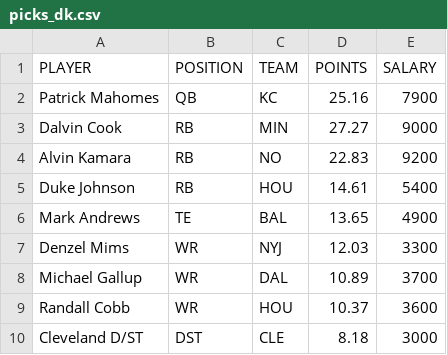
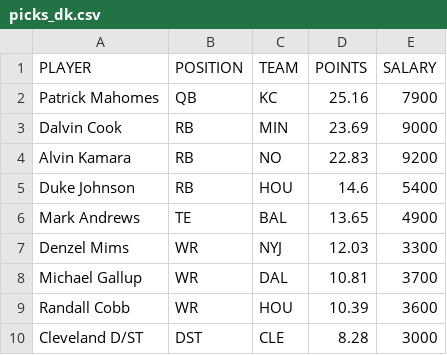
Before and after one commit to tomasokal/dfs, a CSV file: Output/picks_dk.csv, drawn as a sheet.

```diff
--- a/Output/picks_dk.csv
+++ b/Output/picks_dk.csv
@@ -2,9 +2,9 @@ PLAYER,POSITION,TEAM,POINTS,SALARY
 Patrick Mahomes,QB,KC,25.16,7900
-Dalvin Cook,RB,MIN,27.27,9000
+Dalvin Cook,RB,MIN,23.69,9000
 Alvin Kamara,RB,NO,22.83,9200
-Duke Johnson,RB,HOU,14.61,5400
+Duke Johnson,RB,HOU,14.6,5400
 Mark Andrews,TE,BAL,13.65,4900
 Denzel Mims,WR,NYJ,12.03,3300
-Michael Gallup,WR,DAL,10.89,3700
-Randall Cobb,WR,HOU,10.37,3600
-Cleveland D/ST,DST,CLE,8.18,3000
+Michael Gallup,WR,DAL,10.81,3700
+Randall Cobb,WR,HOU,10.39,3600
+Cleveland D/ST,DST,CLE,8.28,3000
```
Also changed, not shown: Output/picks_fd.csv, Output/picks_yh.csv, 3 other files.
